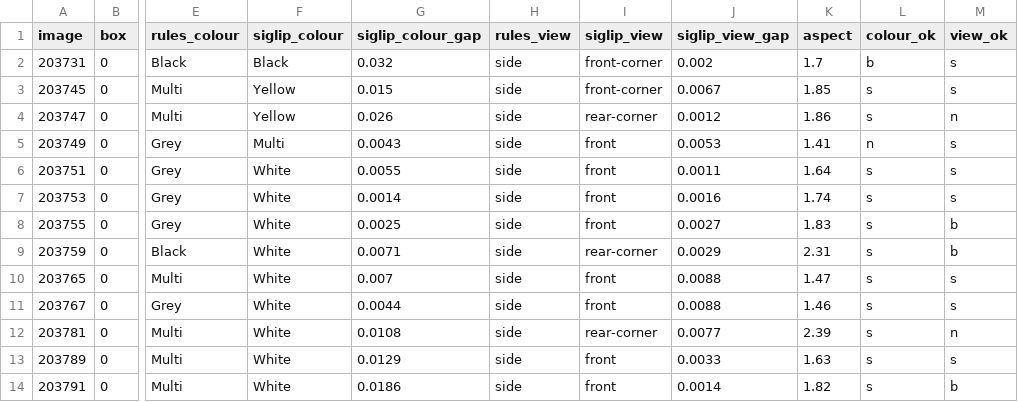
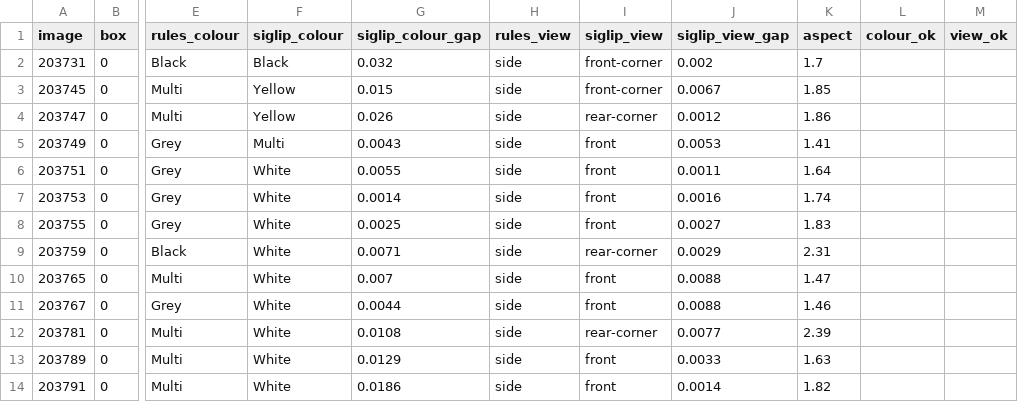
Before and after one commit to louiswdavis/darktable-assisted-tagging, a CSV file: siglip2.csv, drawn as a sheet; only a part is shown, gaps mark what is left out; the diff names each change by its address in the sheet, - before the commit and + after, or states it on an @@ line.

Commit message:
Update siglip2.csv

```diff
--- a/siglip2.csv
+++ b/siglip2.csv
-L2 (colour_ok): b
+L2 (colour_ok): (empty)
-M2:M3 (view_ok): s
+M2:M3 (view_ok): (empty)
-L3:L4 (colour_ok): s
+L3:L4 (colour_ok): (empty)
-M4 (view_ok): n
+M4 (view_ok): (empty)
-L5 (colour_ok): n
+L5 (colour_ok): (empty)
-M5:M7 (view_ok): s
+M5:M7 (view_ok): (empty)
-L6:L14 (colour_ok): s
+L6:L14 (colour_ok): (empty)
-M8:M9 (view_ok): b
+M8:M9 (view_ok): (empty)
-M10:M11 (view_ok): s
+M10:M11 (view_ok): (empty)
-M12 (view_ok): n
+M12 (view_ok): (empty)
-M13 (view_ok): s
+M13 (view_ok): (empty)
-M14 (view_ok): b
+M14 (view_ok): (empty)
```
